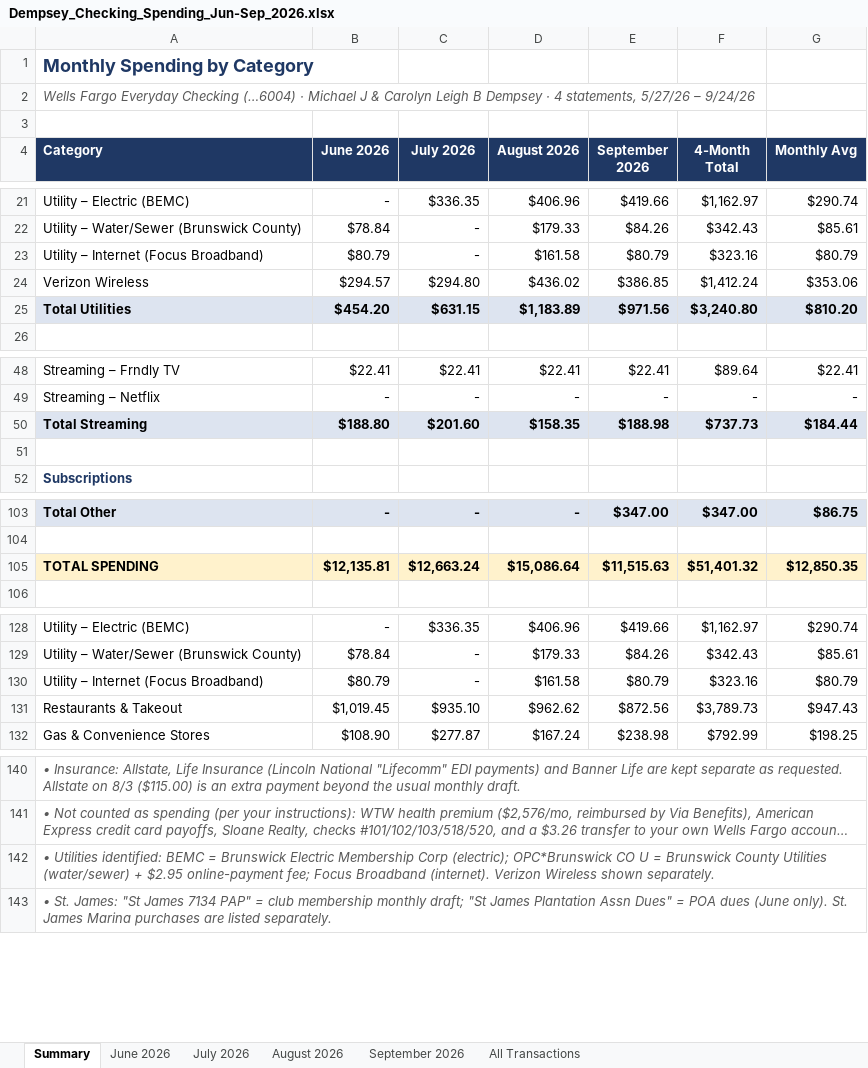
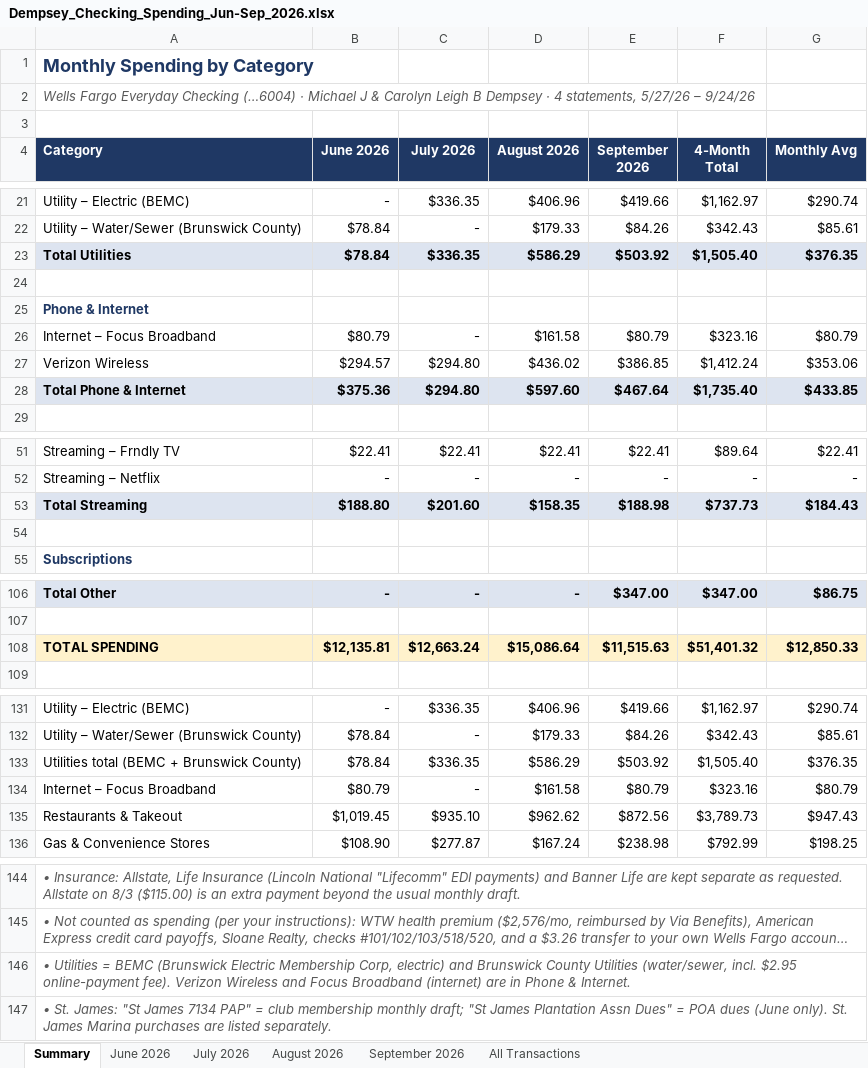
Before and after one commit to MktgCAP/Searchlight-YTD-Analysis, an Excel workbook: Dempsey_Checking_Spending_Jun-Sep_2026.xlsx, sheet Summary, drawn as a sheet; only a part is shown, gaps mark what is left out; long unchanged cells end in …; values as stored, in another font and other column widths than the file's, no borders; removed rows and columns are numbered as before the commit, all else as after; the diff names each change by its address in the sheet, - before the commit and + after, or states it on an @@ line.

```diff
--- a/Dempsey_Checking_Spending_Jun-Sep_2026.xlsx (sheet Summary)
+++ b/Dempsey_Checking_Spending_Jun-Sep_2026.xlsx (sheet Summary)
+row 23: Total Utilities | $78.84 | $336.35 | $586.29 | $503.92 | $1,505.40 | $376.35
+row 24: (empty)
+row 25: Phone & Internet
-A26 (Category): Utility – Internet (Focus Broadband)
+A26 (Category): Internet – Focus Broadband
-row 25: Total Utilities | $454.20 | $631.15 | $1,183.89 | $971.56 | $3,240.80 | $810.20
+row 28: Total Phone & Internet | $375.36 | $294.80 | $597.60 | $467.64 | $1,735.40 | $433.85
-G53 (Monthly Avg): $184.44
+G53 (Monthly Avg): $184.43
-G108 (Monthly Avg): $12,850.35
+G108 (Monthly Avg): $12,850.33
+row 133: Utilities total (BEMC + Brunswick County) | $78.84 | $336.35 | $586.29 | $503.92 | $1,505.40 | $376.35
-A134 (Category): Utility – Internet (Focus Broadband)
+A134 (Category): Internet – Focus Broadband
-A146 (Category): • Utilities identified: BEMC = Brunswick Electric Membership Corp (electric); OPC*Brunswick CO U = Brunswick County Utilities (water/sewer) + $2.95 online-payment fee; Focus Broadband (internet). Verizon Wireless shown separately.
+A146 (Category): • Utilities = BEMC (Brunswick Electric Membership Corp, electric) and Brunswick County Utilities (water/sewer, incl. $2.95 online-payment fee). Verizon Wireless and Focus Broadband (internet) are in Phone & Internet.
```
Also changed, not shown: sheet All Transactions, sheet August 2026, sheet September 2026, sheet June 2026, sheet July 2026, formulas that keep their value.
